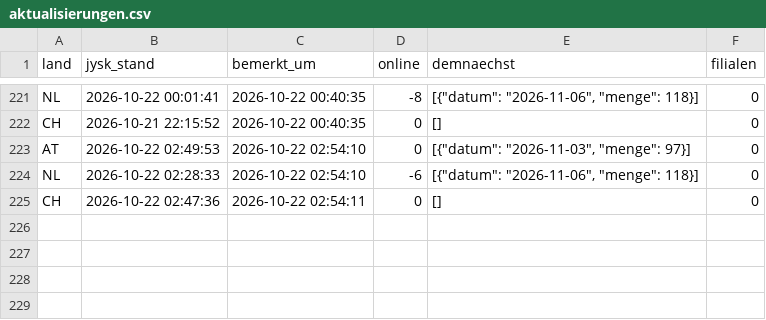
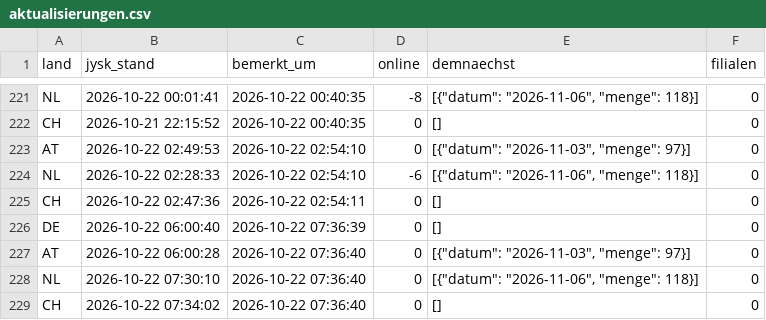
Before and after one commit to Transferdata26/jysk-waechter, a CSV file: aktualisierungen.csv, drawn as a sheet; only a part is shown, gaps mark what is left out; the diff names each change by its address in the sheet, - before the commit and + after, or states it on an @@ line.

```diff
--- a/aktualisierungen.csv
+++ b/aktualisierungen.csv
+row 226: DE | 2026-10-22 06:00:40 | 2026-10-22 07:36:39 | 0 | [] | 0
+row 227: AT | 2026-10-22 06:00:28 | 2026-10-22 07:36:40 | 0 | [{"datum": "2026-11-03", "menge": 97}] | 0
+row 228: NL | 2026-10-22 07:30:10 | 2026-10-22 07:36:40 | 0 | [{"datum": "2026-11-06", "menge": 118}] | 0
+row 229: CH | 2026-10-22 07:34:02 | 2026-10-22 07:36:40 | 0 | [] | 0
```
Also changed, not shown: 1 other file.
